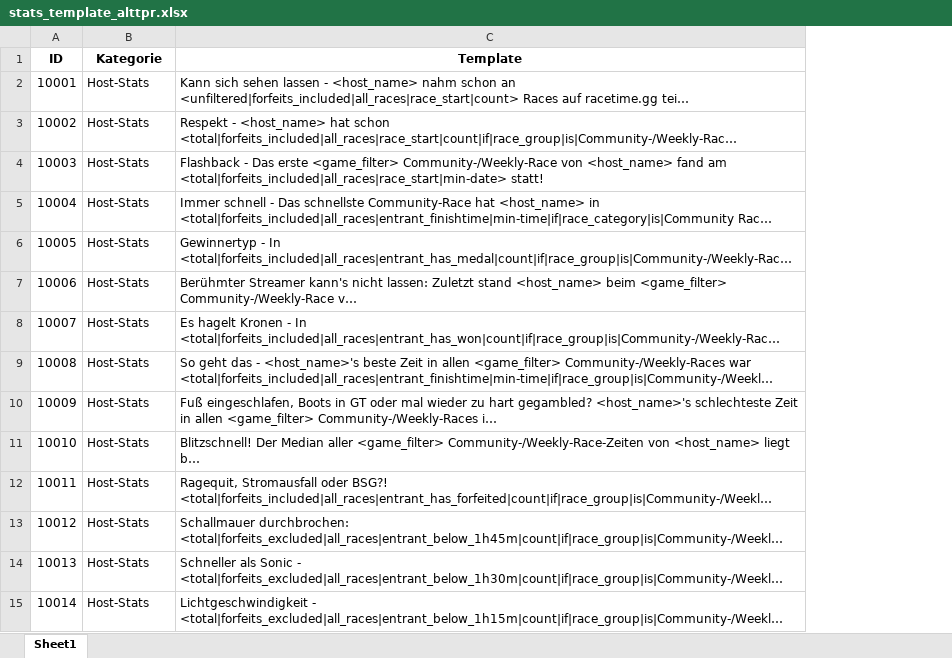
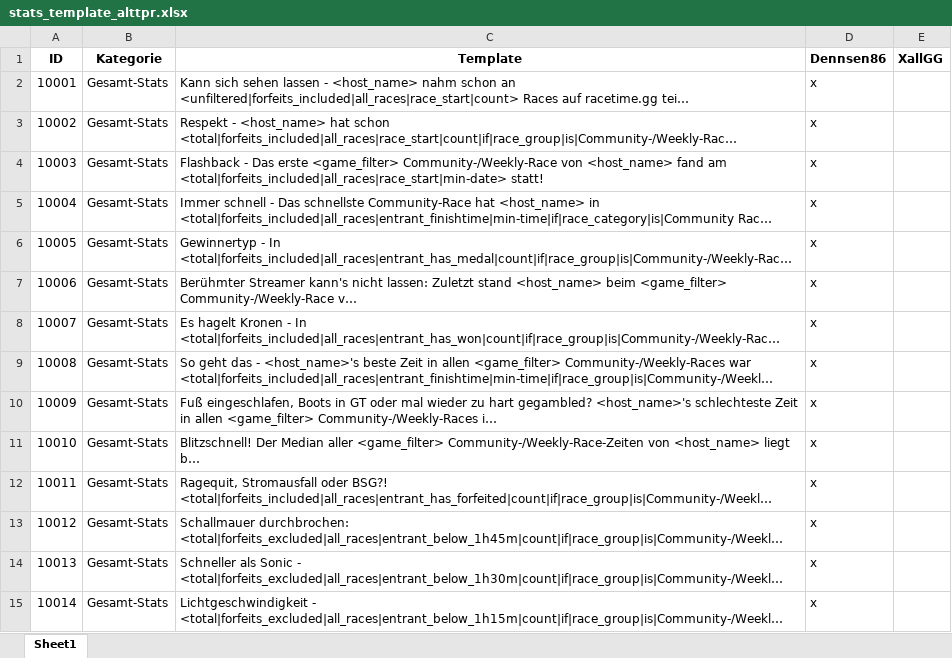
Before and after one commit to baen2810/alttpr, an Excel workbook: stats_template_alttpr.xlsx, sheet Sheet1, drawn as a sheet; only a part is shown; long unchanged cells end in …; values as stored, in another font and other column widths than the file's, no borders; the diff covers the shown part only; the diff names each change by its address in the sheet, - before the commit and + after, or states it on an @@ line.

```diff
--- a/stats_template_alttpr.xlsx (sheet Sheet1)
+++ b/stats_template_alttpr.xlsx (sheet Sheet1)
+column D (Dennsen86), rows 2-15: all x
+column E (XallGG), empty
-B2:B15 (Kategorie): Host-Stats
+B2:B15 (Kategorie): Gesamt-Stats
```
Also changed, not shown: 62 added rows and 21 edited cells elsewhere in this sheet, 36 other files.
